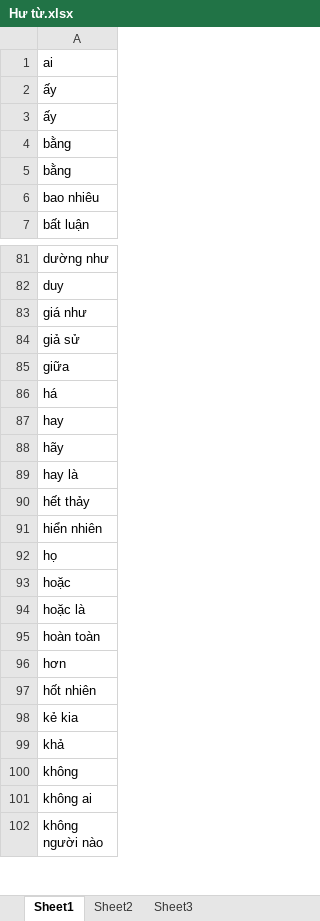
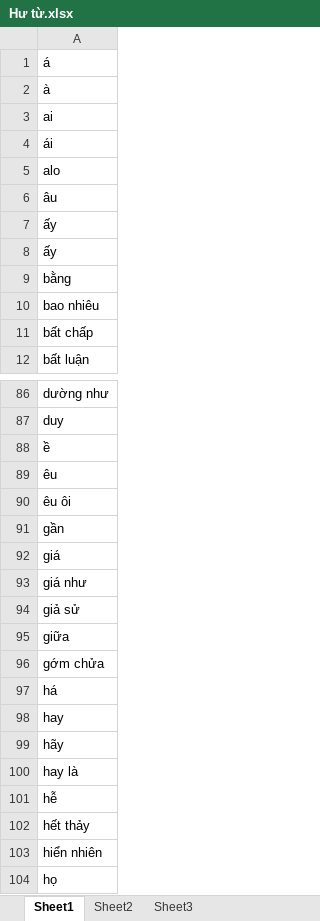
Before and after one commit to ngocphuongnb/kltn10-wiki, an Excel workbook: Hư từ.xlsx, sheet Sheet1, drawn as a sheet; only a part is shown, gaps mark what is left out; the shorter side is filled out with more unchanged rows; values as stored, in another font and other column widths than the file's, no borders; removed rows and columns are numbered as before the commit, all else as after; the diff covers the shown part only; the diff names each change by its address in the sheet, - before the commit and + after, or states it on an @@ line.

```diff
--- a/Hư từ.xlsx (sheet Sheet1)
+++ b/Hư từ.xlsx (sheet Sheet1)
+row 1: á
+row 2: à
+row 4: ái
+row 5: alo
+row 6: âu
-row 5: bằng
+row 11: bất chấp
+row 88: ề
+row 89: êu
+row 90: êu ôi
+row 91: gần
+row 92: giá
+row 96: gớm chửa
+row 101: hễ
```
Also changed, not shown: 46 added rows, 10 removed rows and 5 edited cells elsewhere in this sheet, 1 other file.
